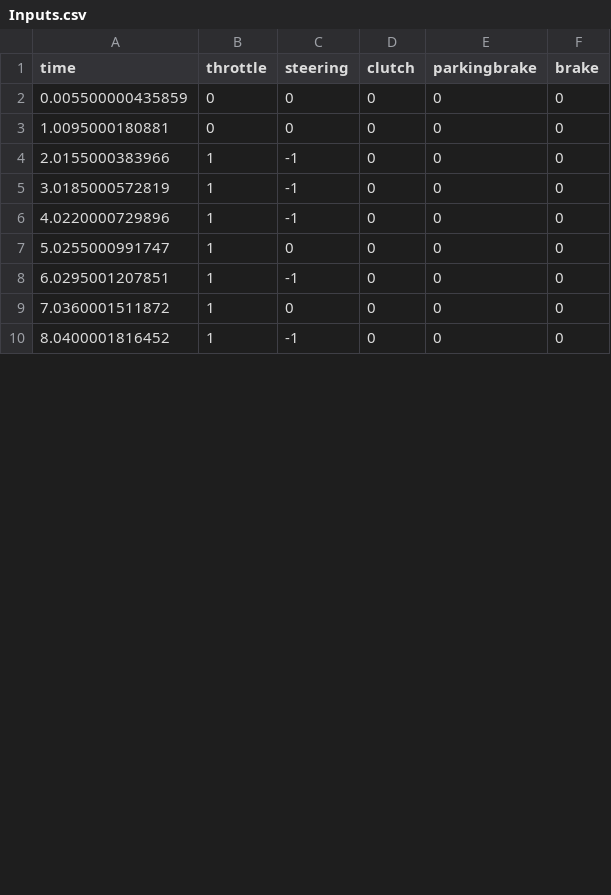
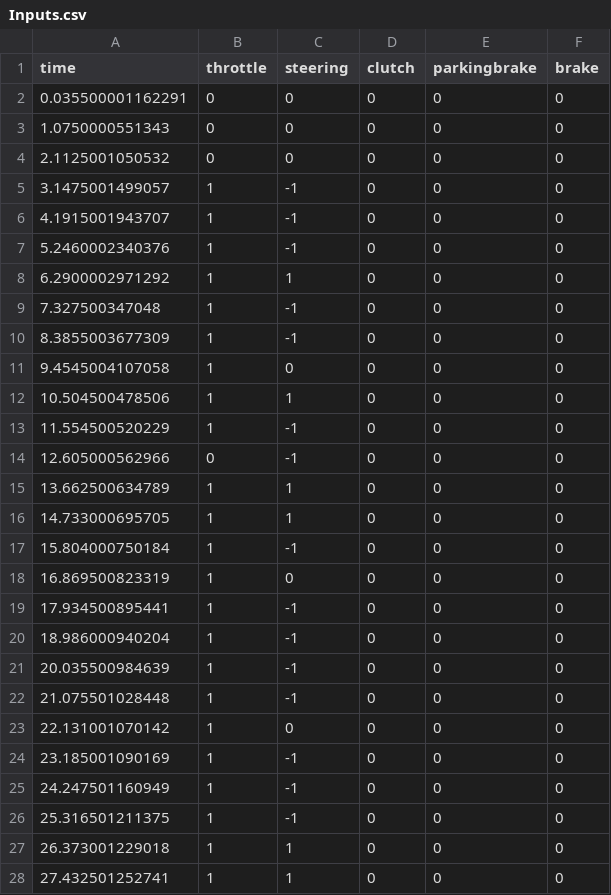
Before and after one commit to d4ndres/telemetry-BNG, a CSV file: VSL_Demo/Inputs.csv, drawn as a sheet; only a part is shown; the diff covers the shown part only.

```diff
--- a/VSL_Demo/Inputs.csv
+++ b/VSL_Demo/Inputs.csv
@@ -1,10 +1,28 @@
 time,throttle,steering,clutch,parkingbrake,brake,
-0.005500000435859,0,0,0,0,0,
-1.0095000180881,0,0,0,0,0,
-2.0155000383966,1,-1,0,0,0,
-3.0185000572819,1,-1,0,0,0,
-4.0220000729896,1,-1,0,0,0,
-5.0255000991747,1,0,0,0,0,
-6.0295001207851,1,-1,0,0,0,
-7.0360001511872,1,0,0,0,0,
-8.0400001816452,1,-1,0,0,0,
+0.035500001162291,0,0,0,0,0,
+1.0750000551343,0,0,0,0,0,
+2.1125001050532,0,0,0,0,0,
+3.1475001499057,1,-1,0,0,0,
+4.1915001943707,1,-1,0,0,0,
+5.2460002340376,1,-1,0,0,0,
+6.2900002971292,1,1,0,0,0,
+7.327500347048,1,-1,0,0,0,
+8.3855003677309,1,-1,0,0,0,
+9.4545004107058,1,0,0,0,0,
+10.504500478506,1,1,0,0,0,
+11.554500520229,1,-1,0,0,0,
+12.605000562966,0,-1,0,0,0,
+13.662500634789,1,1,0,0,0,
+14.733000695705,1,1,0,0,0,
+15.804000750184,1,-1,0,0,0,
+16.869500823319,1,0,0,0,0,
+17.934500895441,1,-1,0,0,0,
+18.986000940204,1,-1,0,0,0,
+20.035500984639,1,-1,0,0,0,
+21.075501028448,1,-1,0,0,0,
+22.131001070142,1,0,0,0,0,
+23.185001090169,1,-1,0,0,0,
+24.247501160949,1,-1,0,0,0,
+25.316501211375,1,-1,0,0,0,
+26.373001229018,1,1,0,0,0,
+27.432501252741,1,1,0,0,0,
```
Also changed, not shown: 10 added rows and 4 edited cells elsewhere in this file, VSL_Demo/Powertrain.csv, 16 other files.
